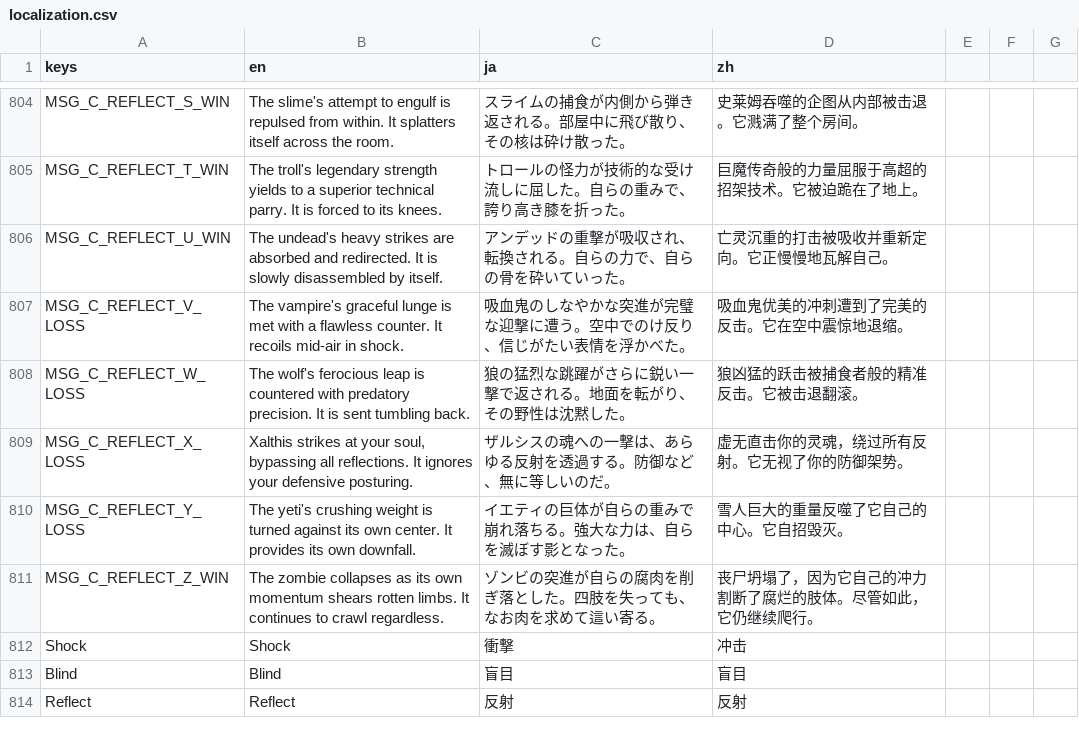
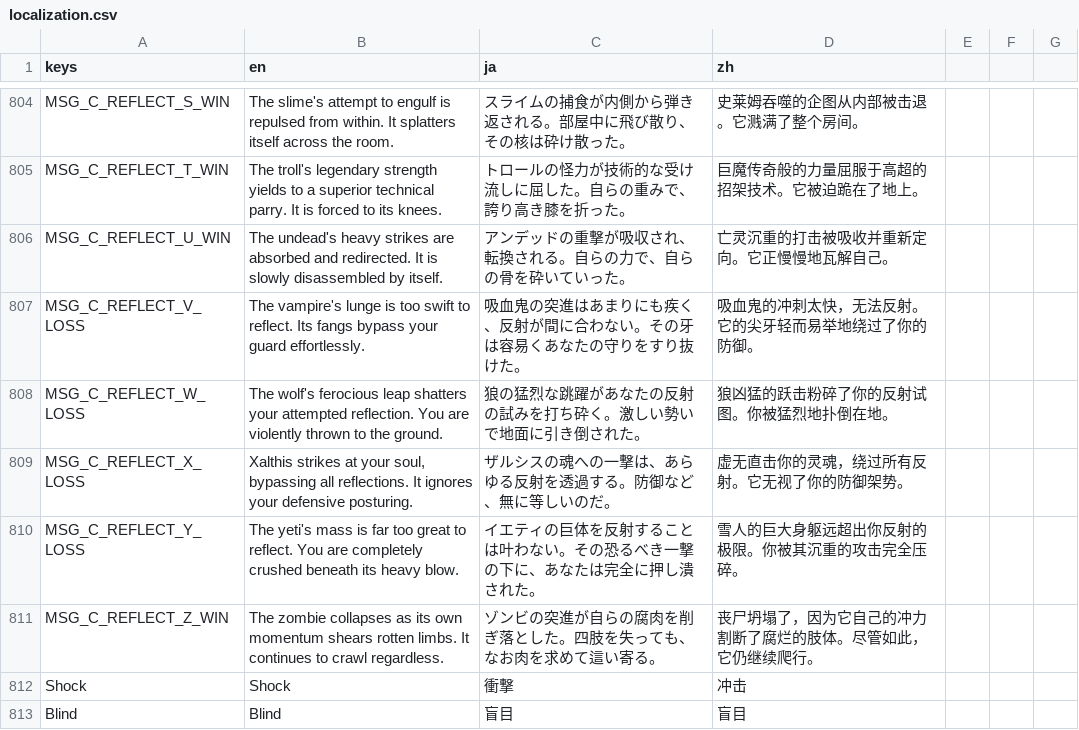
Before and after one commit to horaguchi/kumopaku, a CSV file: localization.csv, drawn as a sheet; only a part is shown, gaps mark what is left out; the shorter side is filled out with more unchanged rows.

```diff
--- a/localization.csv
+++ b/localization.csv
@@ -806,6 +806,6 @@ MSG_C_REFLECT_T_WIN,The troll's legendary strength yields to a superior technica
 MSG_C_REFLECT_U_WIN,The undead's heavy strikes are absorbed and redirected. It is slowly disassembled by itself.,アンデッドの重撃が吸収され、転換される。自らの力で、自らの骨を砕いていった。,亡灵沉重的打击被吸收并重新定向。它正慢慢地瓦解自己。
-MSG_C_REFLECT_V_LOSS,The vampire's graceful lunge is met with a flawless counter. It recoils mid-air in shock.,吸血鬼のしなやかな突進が完璧な迎撃に遭う。空中でのけ反り、信じがたい表情を浮かべた。,吸血鬼优美的冲刺遭到了完美的反击。它在空中震惊地退缩。
-MSG_C_REFLECT_W_LOSS,The wolf's ferocious leap is countered with predatory precision. It is sent tumbling back.,狼の猛烈な跳躍がさらに鋭い一撃で返される。地面を転がり、その野性は沈黙した。,狼凶猛的跃击被捕食者般的精准反击。它被击退翻滚。
+MSG_C_REFLECT_V_LOSS,The vampire's lunge is too swift to reflect. Its fangs bypass your guard effortlessly.,吸血鬼の突進はあまりにも疾く、反射が間に合わない。その牙は容易くあなたの守りをすり抜けた。,吸血鬼的冲刺太快，无法反射。它的尖牙轻而易举地绕过了你的防御。
+MSG_C_REFLECT_W_LOSS,The wolf's ferocious leap shatters your attempted reflection. You are violently thrown to the ground.,狼の猛烈な跳躍があなたの反射の試みを打ち砕く。激しい勢いで地面に引き倒された。,狼凶猛的跃击粉碎了你的反射试图。你被猛烈地扑倒在地。
 MSG_C_REFLECT_X_LOSS,"Xalthis strikes at your soul, bypassing all reflections. It ignores your defensive posturing.",ザルシスの魂への一撃は、あらゆる反射を透過する。防御など、無に等しいのだ。,虚无直击你的灵魂，绕过所有反射。它无视了你的防御架势。
-MSG_C_REFLECT_Y_LOSS,The yeti's crushing weight is turned against its own center. It provides its own downfall.,イエティの巨体が自らの重みで崩れ落ちる。強大な力は、自らを滅ぼす影となった。,雪人巨大的重量反噬了它自己的中心。它自招毁灭。
+MSG_C_REFLECT_Y_LOSS,The yeti's mass is far too great to reflect. You are completely crushed beneath its heavy blow.,イエティの巨体を反射することは叶わない。その恐るべき一撃の下に、あなたは完全に押し潰された。,雪人的巨大身躯远超出你反射的极限。你被其沉重的攻击完全压碎。
 MSG_C_REFLECT_Z_WIN,The zombie collapses as its own momentum shears rotten limbs. It continues to crawl regardless.,ゾンビの突進が自らの腐肉を削ぎ落とした。四肢を失っても、なお肉を求めて這い寄る。,丧尸坍塌了，因为它自己的冲力割断了腐烂的肢体。尽管如此，它仍继续爬行。
```
Also changed, not shown: 3 other files.
